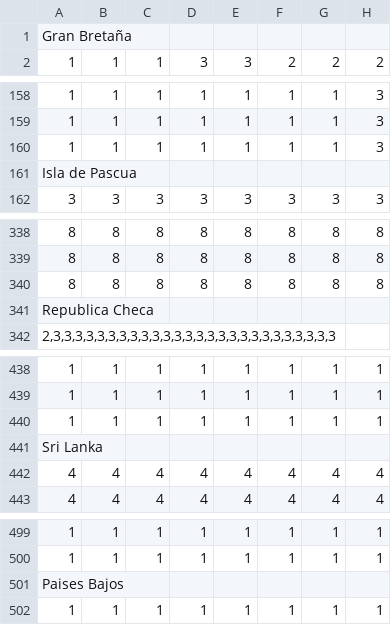
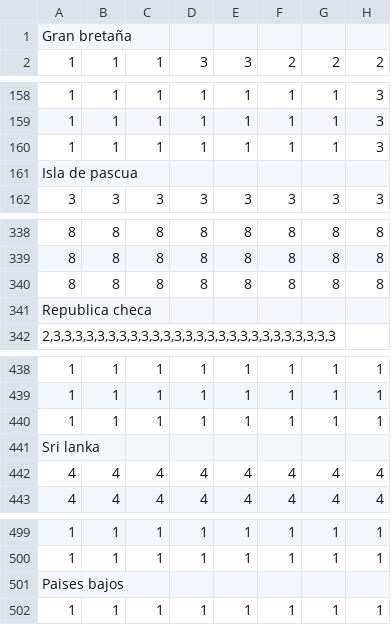
Before and after one commit to Ortiz177/Trabajo-Banderas, a CSV file: recursos/info_banderas.csv, drawn as a sheet; only a part is shown, gaps mark what is left out; the diff names each change by its address in the sheet, - before the commit and + after, or states it on an @@ line.

```diff
--- a/recursos/info_banderas.csv
+++ b/recursos/info_banderas.csv
-A1: Gran Bretaña
+A1: Gran bretaña
-A161: Isla de Pascua
+A161: Isla de pascua
-A341: Republica Checa
+A341: Republica checa
-A441: Sri Lanka
+A441: Sri lanka
-A501: Paises Bajos
+A501: Paises bajos
```
Also changed, not shown: 2 other files.
